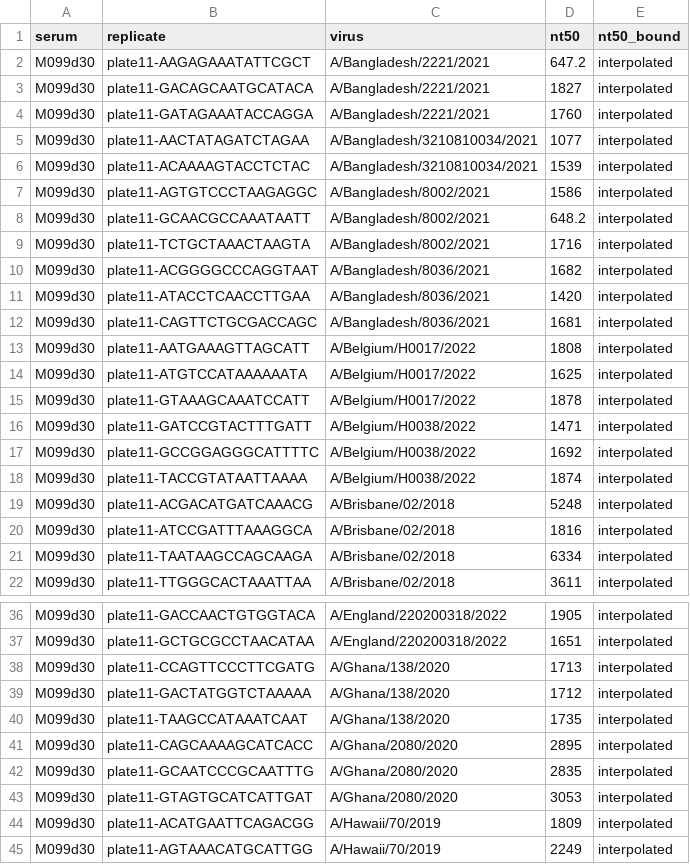
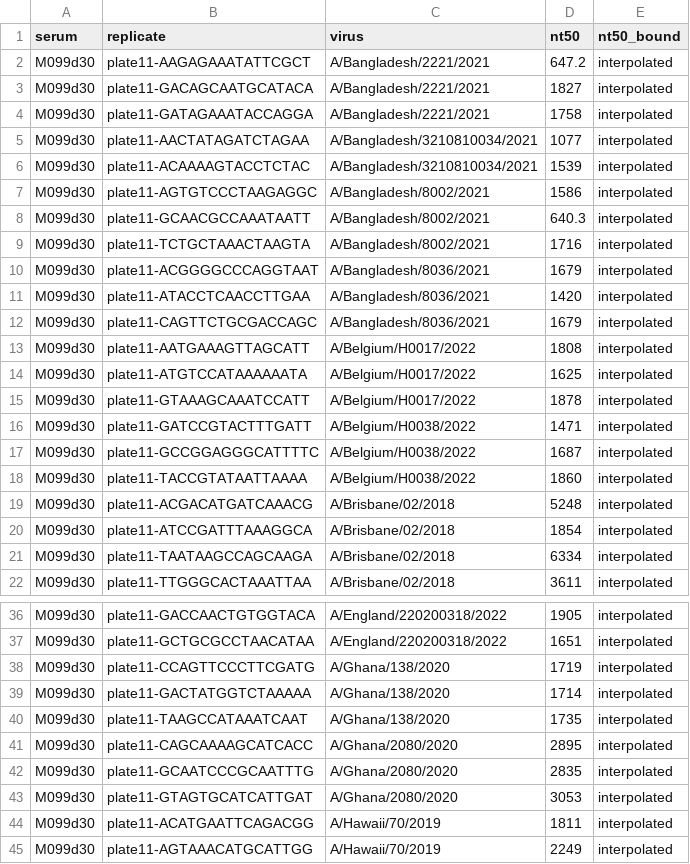
Before and after one commit to jbloomlab/seqneut-pipeline, a CSV file: test_example/results/sera/M099d30/titers_per_replicate.csv, drawn as a sheet; only a part is shown, gaps mark what is left out; the diff covers the shown part only.

```diff
--- a/test_example/results/sera/M099d30/titers_per_replicate.csv
+++ b/test_example/results/sera/M099d30/titers_per_replicate.csv
@@ -3,3 +3,3 @@ M099d30,plate11-AAGAGAAATATTCGCT,A/Bangladesh/2221/2021,647.2,interpolated
 M099d30,plate11-GACAGCAATGCATACA,A/Bangladesh/2221/2021,1827,interpolated
-M099d30,plate11-GATAGAAATACCAGGA,A/Bangladesh/2221/2021,1760,interpolated
+M099d30,plate11-GATAGAAATACCAGGA,A/Bangladesh/2221/2021,1758,interpolated
 M099d30,plate11-AACTATAGATCTAGAA,A/Bangladesh/3210810034/2021,1077,interpolated
@@ -7,7 +7,7 @@ M099d30,plate11-ACAAAAGTACCTCTAC,A/Bangladesh/3210810034/2021,1539,interpolated
 M099d30,plate11-AGTGTCCCTAAGAGGC,A/Bangladesh/8002/2021,1586,interpolated
-M099d30,plate11-GCAACGCCAAATAATT,A/Bangladesh/8002/2021,648.2,interpolated
+M099d30,plate11-GCAACGCCAAATAATT,A/Bangladesh/8002/2021,640.3,interpolated
 M099d30,plate11-TCTGCTAAACTAAGTA,A/Bangladesh/8002/2021,1716,interpolated
-M099d30,plate11-ACGGGGCCCAGGTAAT,A/Bangladesh/8036/2021,1682,interpolated
+M099d30,plate11-ACGGGGCCCAGGTAAT,A/Bangladesh/8036/2021,1679,interpolated
 M099d30,plate11-ATACCTCAACCTTGAA,A/Bangladesh/8036/2021,1420,interpolated
-M099d30,plate11-CAGTTCTGCGACCAGC,A/Bangladesh/8036/2021,1681,interpolated
+M099d30,plate11-CAGTTCTGCGACCAGC,A/Bangladesh/8036/2021,1679,interpolated
 M099d30,plate11-AATGAAAGTTAGCATT,A/Belgium/H0017/2022,1808,interpolated
@@ -16,6 +16,6 @@ M099d30,plate11-GTAAAGCAAATCCATT,A/Belgium/H0017/2022,1878,interpolated
 M099d30,plate11-GATCCGTACTTTGATT,A/Belgium/H0038/2022,1471,interpolated
-M099d30,plate11-GCCGGAGGGCATTTTC,A/Belgium/H0038/2022,1692,interpolated
-M099d30,plate11-TACCGTATAATTAAAA,A/Belgium/H0038/2022,1874,interpolated
+M099d30,plate11-GCCGGAGGGCATTTTC,A/Belgium/H0038/2022,1687,interpolated
+M099d30,plate11-TACCGTATAATTAAAA,A/Belgium/H0038/2022,1860,interpolated
 M099d30,plate11-ACGACATGATCAAACG,A/Brisbane/02/2018,5248,interpolated
-M099d30,plate11-ATCCGATTTAAAGGCA,A/Brisbane/02/2018,1816,interpolated
+M099d30,plate11-ATCCGATTTAAAGGCA,A/Brisbane/02/2018,1854,interpolated
 M099d30,plate11-TAATAAGCCAGCAAGA,A/Brisbane/02/2018,6334,interpolated
@@ -37,4 +37,4 @@ M099d30,plate11-GACCAACTGTGGTACA,A/England/220200318/2022,1905,interpolated
 M099d30,plate11-GCTGCGCCTAACATAA,A/England/220200318/2022,1651,interpolated
-M099d30,plate11-CCAGTTCCCTTCGATG,A/Ghana/138/2020,1713,interpolated
-M099d30,plate11-GACTATGGTCTAAAAA,A/Ghana/138/2020,1712,interpolated
+M099d30,plate11-CCAGTTCCCTTCGATG,A/Ghana/138/2020,1719,interpolated
+M099d30,plate11-GACTATGGTCTAAAAA,A/Ghana/138/2020,1714,interpolated
 M099d30,plate11-TAAGCCATAAATCAAT,A/Ghana/138/2020,1735,interpolated
@@ -43,3 +43,3 @@ M099d30,plate11-GCAATCCCGCAATTTG,A/Ghana/2080/2020,2835,interpolated
 M099d30,plate11-GTAGTGCATCATTGAT,A/Ghana/2080/2020,3053,interpolated
-M099d30,plate11-ACATGAATTCAGACGG,A/Hawaii/70/2019,1809,interpolated
+M099d30,plate11-ACATGAATTCAGACGG,A/Hawaii/70/2019,1811,interpolated
 M099d30,plate11-AGTAAACATGCATTGG,A/Hawaii/70/2019,2249,interpolated
```
Also changed, not shown: 16 edited cells elsewhere in this file, test_example/results/sera/M099d0/titers_median.csv, test_example/results/sera/M099d30/titers_median.csv, 19 other files.
